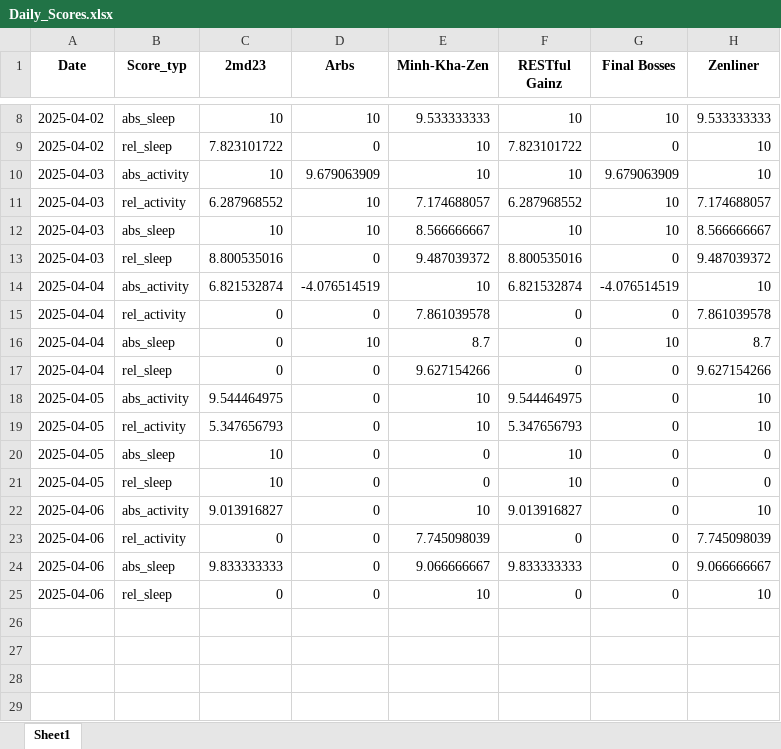
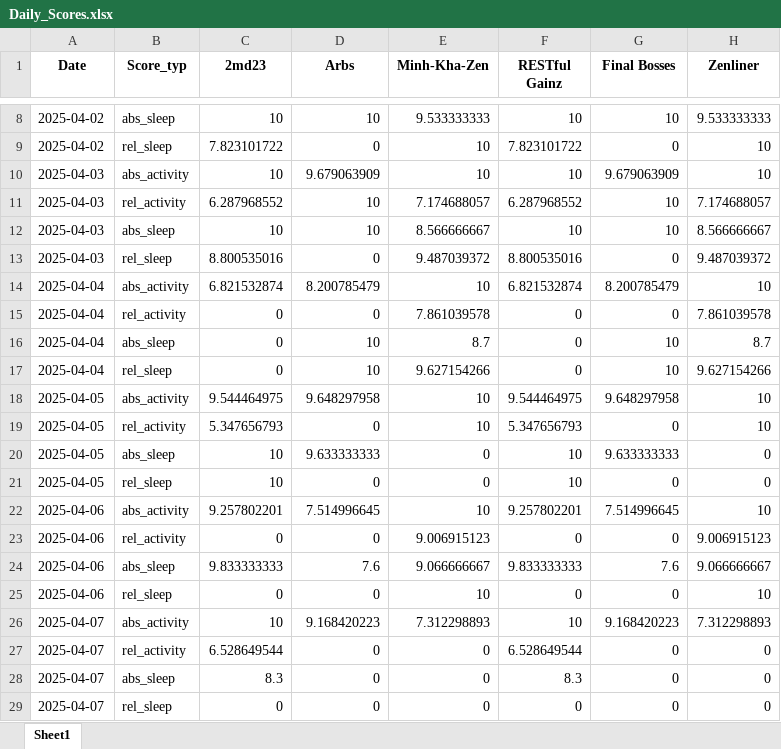
Before and after one commit to Cornibouchon/HealthyLifeFrontend01, an Excel workbook: data/Firmen/zenline/2025-04-01/Daily_Scores.xlsx, sheet Sheet1, drawn as a sheet; only a part is shown, gaps mark what is left out; values as stored, in another font and other column widths than the file's, no borders; the diff names each change by its address in the sheet, - before the commit and + after, or states it on an @@ line.

Commit message:
Updating the dailyscores

```diff
--- a/data/Firmen/zenline/2025-04-01/Daily_Scores.xlsx (sheet Sheet1)
+++ b/data/Firmen/zenline/2025-04-01/Daily_Scores.xlsx (sheet Sheet1)
-D14 (Arbs): -4.076514519
+D14 (Arbs): 8.200785479
-G14 (Final Bosses): -4.076514519
+G14 (Final Bosses): 8.200785479
-D17 (Arbs): 0
+D17 (Arbs): 10
-G17 (Final Bosses): 0
+G17 (Final Bosses): 10
-D18 (Arbs): 0
+D18 (Arbs): 9.648297958
-G18 (Final Bosses): 0
+G18 (Final Bosses): 9.648297958
-D20 (Arbs): 0
+D20 (Arbs): 9.633333333
-G20 (Final Bosses): 0
+G20 (Final Bosses): 9.633333333
-C22 (2md23): 9.013916827
+C22 (2md23): 9.257802201
-D22 (Arbs): 0
+D22 (Arbs): 7.514996645
-F22 (RESTful Gainz): 9.013916827
+F22 (RESTful Gainz): 9.257802201
-G22 (Final Bosses): 0
+G22 (Final Bosses): 7.514996645
-E23 (Minh-Kha-Zen): 7.745098039
+E23 (Minh-Kha-Zen): 9.006915123
-H23 (Zenliner): 7.745098039
+H23 (Zenliner): 9.006915123
-D24 (Arbs): 0
+D24 (Arbs): 7.6
-G24 (Final Bosses): 0
+G24 (Final Bosses): 7.6
+row 26: 2025-04-07 | abs_activity | 10 | 9.168420223 | 7.312298893 | 10 | 9.168420223 | 7.312298893
+row 27: 2025-04-07 | rel_activity | 6.528649544 | 0 | 0 | 6.528649544 | 0 | 0
+row 28: 2025-04-07 | abs_sleep | 8.3 | 0 | 0 | 8.3 | 0 | 0
+row 29: 2025-04-07 | rel_sleep | 0 | 0 | 0 | 0 | 0 | 0
```
Also changed, not shown: data/Firmen/creators/2025-04-01/Daily_Motivations.xlsx, data/Firmen/creators/2025-04-01/Daily_Scores.xlsx, 1 other file.
